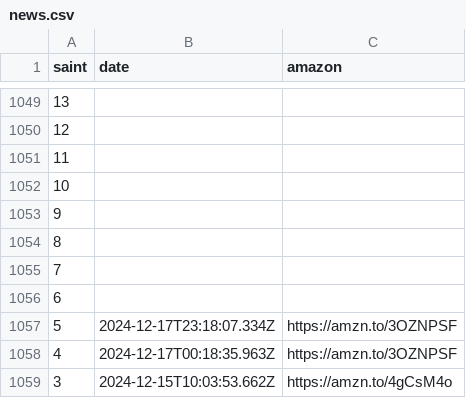
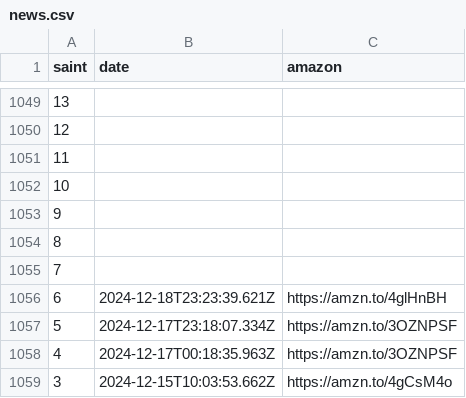
Before and after one commit to diegochagas/saintseiyacloths, a CSV file: csv/data/news.csv, drawn as a sheet; only a part is shown, gaps mark what is left out.

```diff
--- a/csv/data/news.csv
+++ b/csv/data/news.csv
@@ -1055,3 +1055,3 @@
 7,,
-6,,
+6,2024-12-18T23:23:39.621Z,https://amzn.to/4glHnBH
 5,2024-12-17T23:18:07.334Z,https://amzn.to/3OZNPSF
```
Also changed, not shown: csv/data/artists.csv, csv/data/saints.csv, 9 other files.
